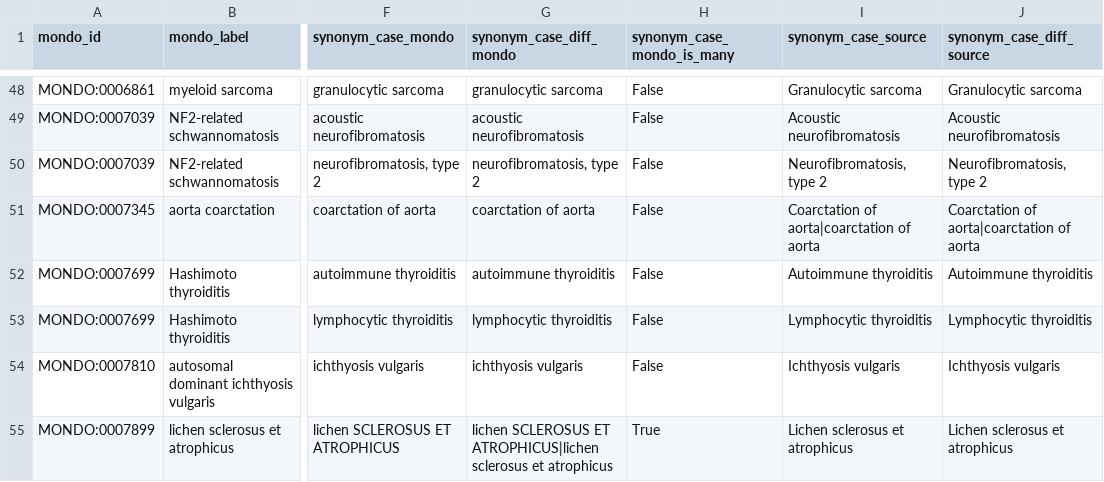
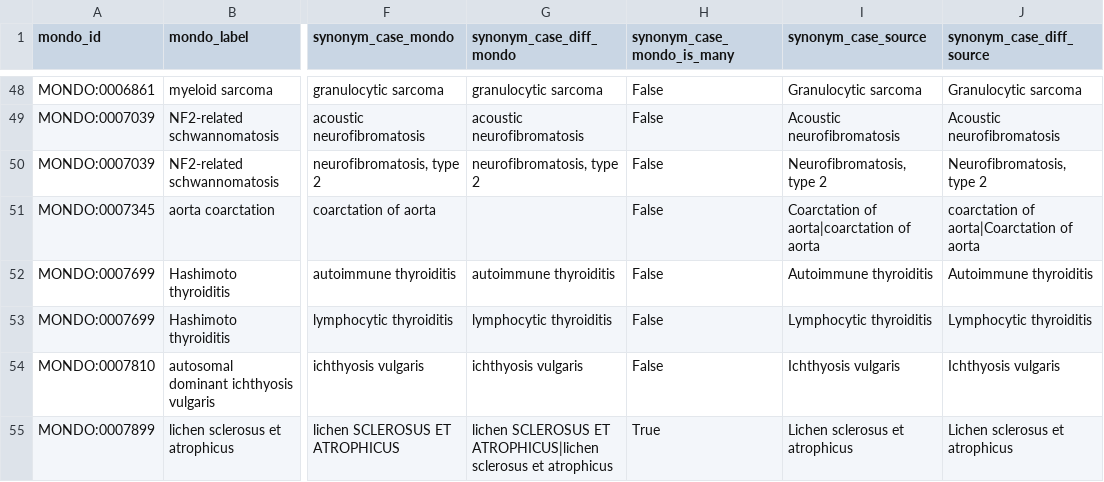
Before and after one commit to monarch-initiative/mondo-ingest, a TSV file: src/ontology/reports/sync-synonym/icd10cm.synonyms.updated.robot.tsv, drawn as a sheet; only a part is shown, gaps mark what is left out; the diff names each change by its address in the sheet, - before the commit and + after, or states it on an @@ line.

```diff
--- a/src/ontology/reports/sync-synonym/icd10cm.synonyms.updated.robot.tsv
+++ b/src/ontology/reports/sync-synonym/icd10cm.synonyms.updated.robot.tsv
-G51 (synonym_case_diff_mondo): coarctation of aorta
+G51 (synonym_case_diff_mondo): (empty)
-J51 (synonym_case_diff_source): Coarctation of aorta|coarctation of aorta
+J51 (synonym_case_diff_source): coarctation of aorta|Coarctation of aorta
```
Also changed, not shown: src/ontology/reports/sync-synonym/icd10cm.synonyms.confirmed.robot.tsv, src/ontology/reports/sync-synonym/icd11foundation.synonyms.confirmed.robot.tsv, 3 other files.
